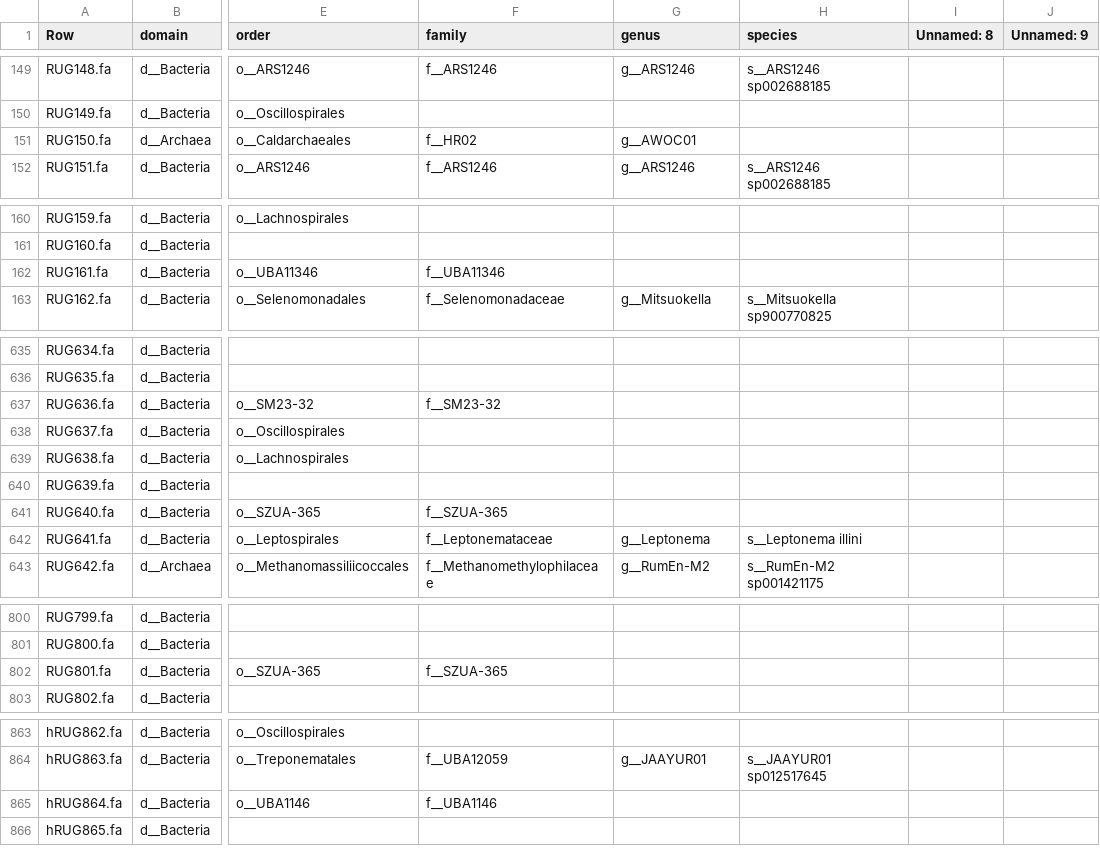
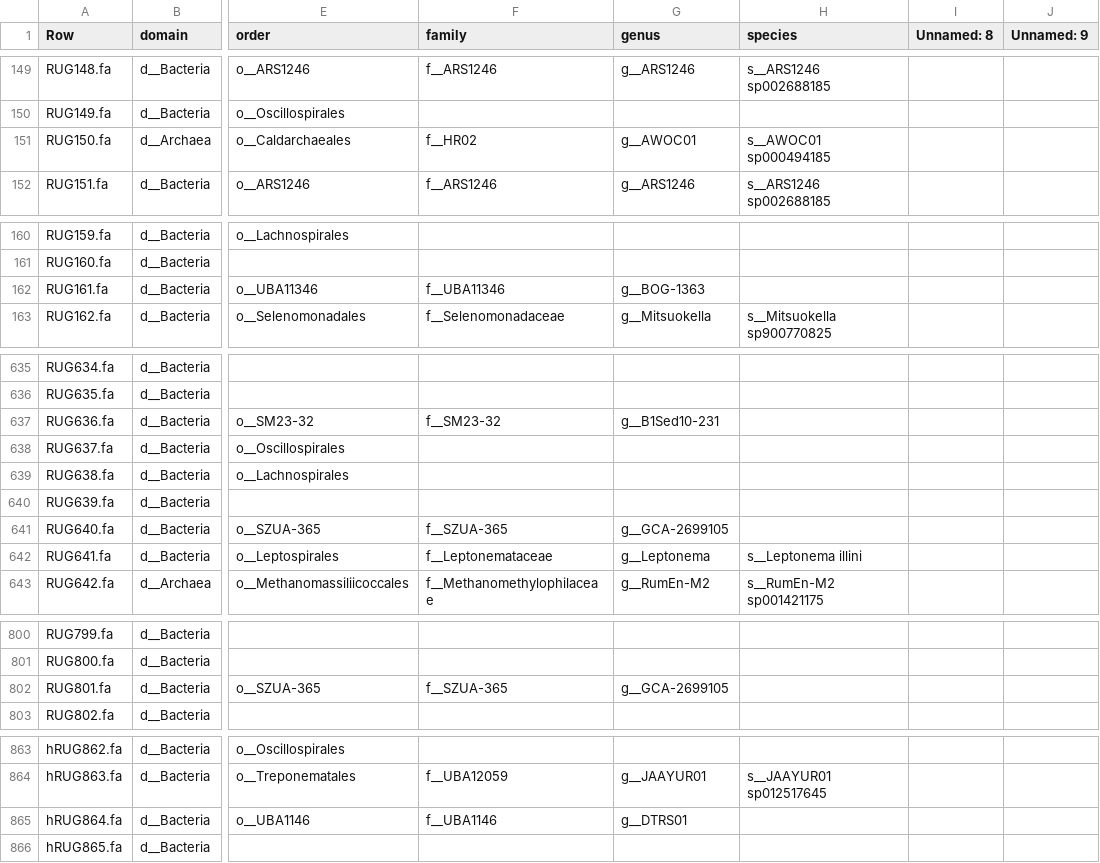
Before and after one commit to wxli0/MT-MAG, a CSV file: outputs-r202/MLDSP-prediction-full-path.csv, drawn as a sheet; only a part is shown, gaps mark what is left out; the diff names each change by its address in the sheet, - before the commit and + after, or states it on an @@ line.

Commit message:
updated outputs

```diff
--- a/outputs-r202/MLDSP-prediction-full-path.csv
+++ b/outputs-r202/MLDSP-prediction-full-path.csv
-H151 (species): (empty)
+H151 (species): s__AWOC01 sp000494185
-G162 (genus): (empty)
+G162 (genus): g__BOG-1363
-G637 (genus): (empty)
+G637 (genus): g__B1Sed10-231
-G641 (genus): (empty)
+G641 (genus): g__GCA-2699105
-G802 (genus): (empty)
+G802 (genus): g__GCA-2699105
-G865 (genus): (empty)
+G865 (genus): g__DTRS01
```
Also changed, not shown: 5 other files.
